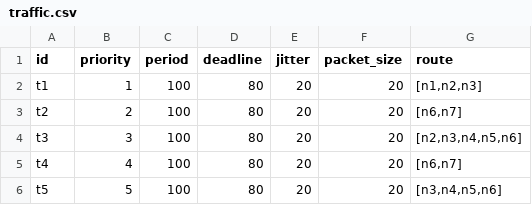
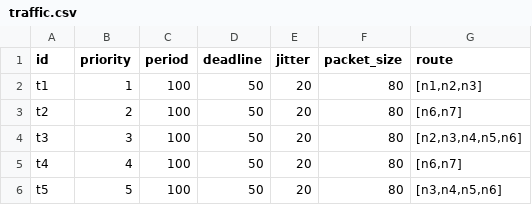
Before and after one commit to LBishop234/cynoc, a CSV file: example/xiong-et-al/traffic.csv, drawn as a sheet.

Commit message:
xiong et al examples

```diff
--- a/example/xiong-et-al/traffic.csv
+++ b/example/xiong-et-al/traffic.csv
@@ -1,6 +1,6 @@
 id,priority,period,deadline,jitter,packet_size,route
-t1,1,100,80,20,20,"[n1,n2,n3]"
-t2,2,100,80,20,20,"[n6,n7]"
-t3,3,100,80,20,20,"[n2,n3,n4,n5,n6]"
-t4,4,100,80,20,20,"[n6,n7]"
-t5,5,100,80,20,20,"[n3,n4,n5,n6]"
+t1,1,100,50,20,80,"[n1,n2,n3]"
+t2,2,100,50,20,80,"[n6,n7]"
+t3,3,100,50,20,80,"[n2,n3,n4,n5,n6]"
+t4,4,100,50,20,80,"[n6,n7]"
+t5,5,100,50,20,80,"[n3,n4,n5,n6]"
```
Also changed, not shown: 1 other file.
